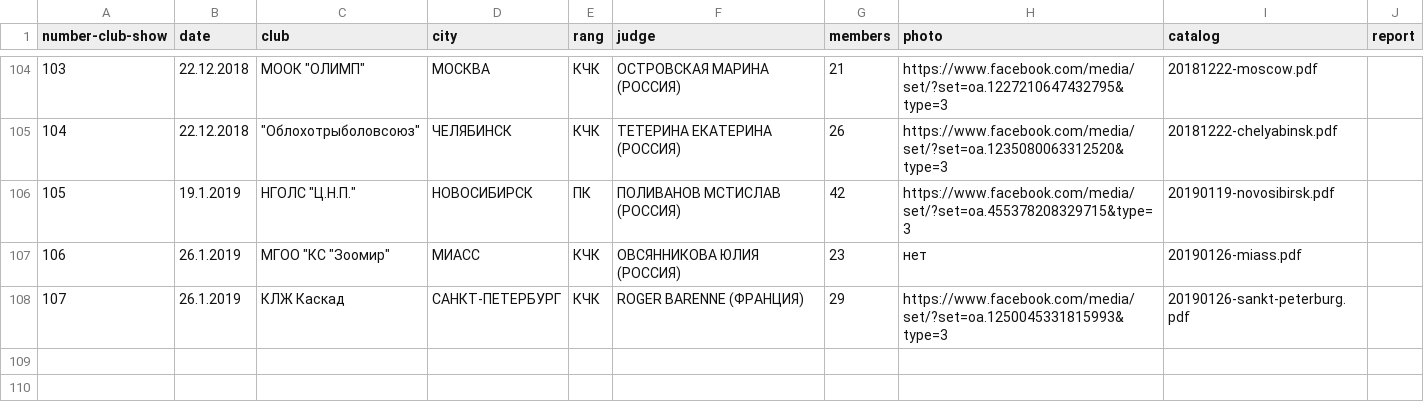
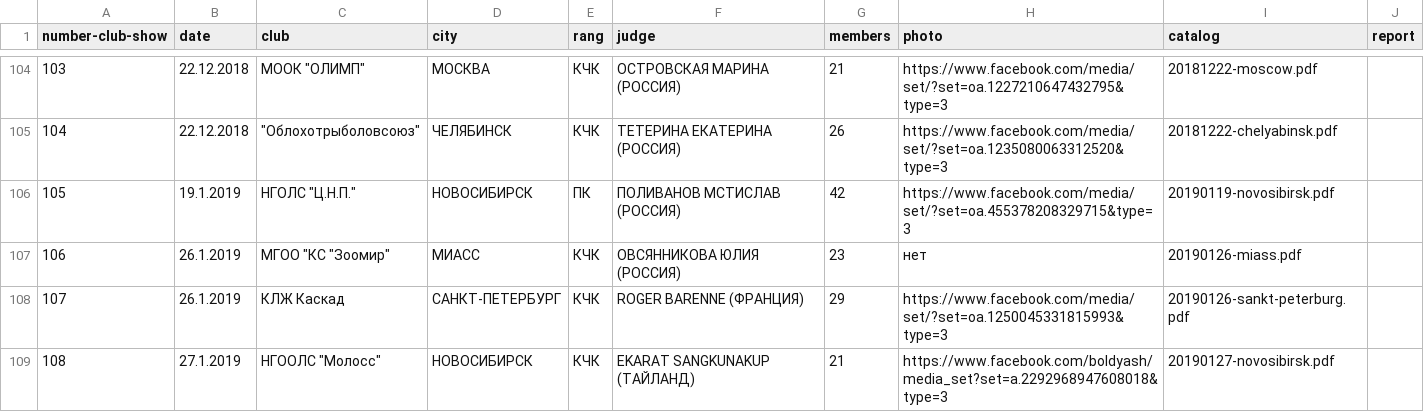
Before and after one commit to Itzamna/nkp-spitz, a CSV file: _data/showresult.csv, drawn as a sheet; only a part is shown, gaps mark what is left out.

```diff
--- a/_data/showresult.csv
+++ b/_data/showresult.csv
@@ -108 +108,2 @@ number-club-show,date,club,city,rang,judge,members,photo,catalog,report
 107,26.1.2019,КЛЖ Каскад,САНКТ-ПЕТЕРБУРГ,КЧК,ROGER BARENNE (ФРАНЦИЯ),29,https://www.facebook.com/media/set/?set=oa.1250045331815993&type=3,20190126-sankt-peterburg.pdf,
+108,27.1.2019,"НГООЛС ""Молосс""",НОВОСИБИРСК,КЧК,EKARAT SANGKUNAKUP (ТАЙЛАНД),21,https://www.facebook.com/boldyash/media_set?set=a.2292968947608018&type=3,20190127-novosibirsk.pdf,
```
Also changed, not shown: _data/calendar2019.csv, 3 other files.
